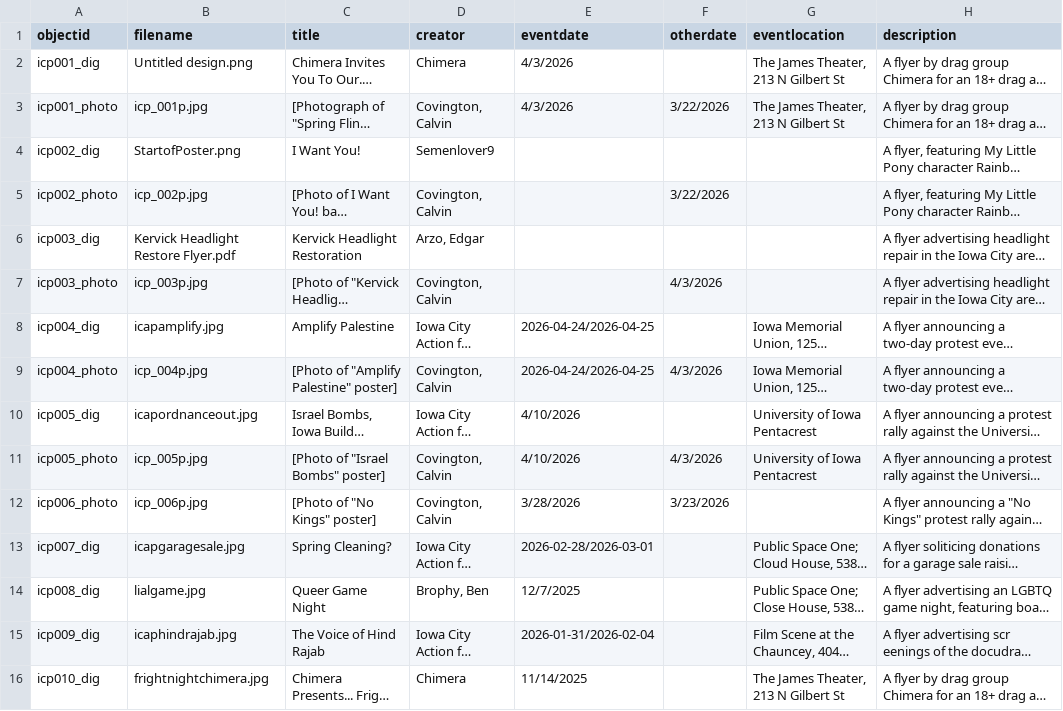
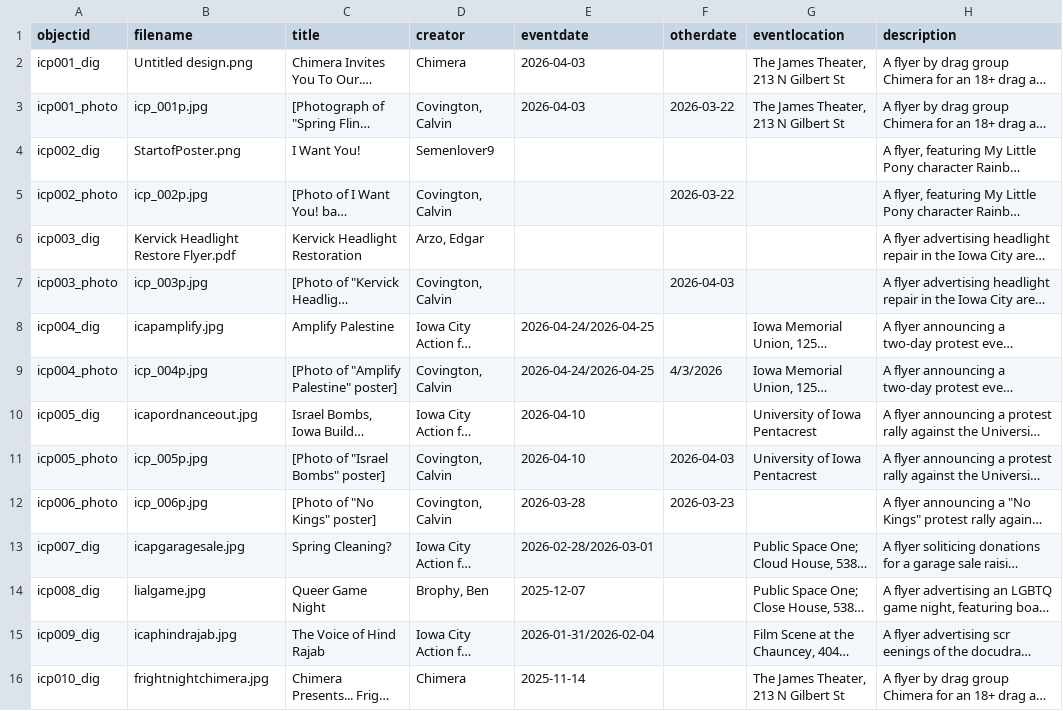
Before and after one commit to purpleterrier927-spec/posters-of-iowa-city-attempt-2, a CSV file: _data/info-org-coll.csv, drawn as a sheet; only a part is shown; long unchanged cells end in …; the diff names each change by its address in the sheet, - before the commit and + after, or states it on an @@ line.

```diff
--- a/_data/info-org-coll.csv
+++ b/_data/info-org-coll.csv
-E2:E3 (eventdate): 4/3/2026
+E2:E3 (eventdate): 2026-04-03
-F3 (otherdate): 3/22/2026
+F3 (otherdate): 2026-03-22
-F5 (otherdate): 3/22/2026
+F5 (otherdate): 2026-03-22
-F7 (otherdate): 4/3/2026
+F7 (otherdate): 2026-04-03
-E10:E11 (eventdate): 4/10/2026
+E10:E11 (eventdate): 2026-04-10
-F11 (otherdate): 4/3/2026
+F11 (otherdate): 2026-04-03
-E12 (eventdate): 3/28/2026
+E12 (eventdate): 2026-03-28
-F12 (otherdate): 3/23/2026
+F12 (otherdate): 2026-03-23
-E14 (eventdate): 12/7/2025
+E14 (eventdate): 2025-12-07
-E16 (eventdate): 11/14/2025
+E16 (eventdate): 2025-11-14
```
Also changed, not shown: 3 other files.
